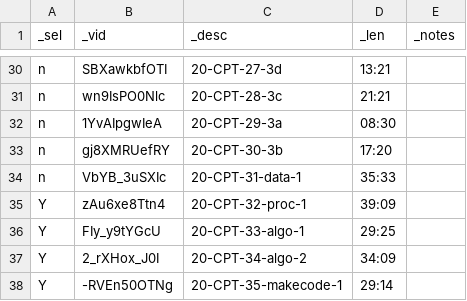
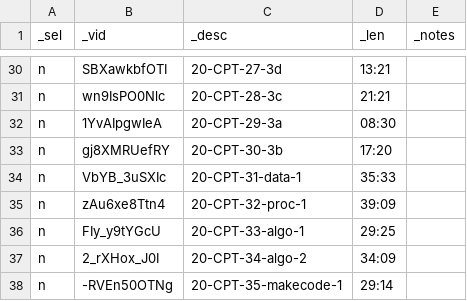
Before and after one commit to wilsonmar/python-samples, a CSV file: youtube-downloads.csv, drawn as a sheet; only a part is shown, gaps mark what is left out.

Commit message:
v019 + zerofill fix :youtube-download.py

```diff
--- a/youtube-downloads.csv
+++ b/youtube-downloads.csv
@@ -34,5 +34,5 @@ n,gj8XMRUefRY,20-CPT-30-3b,17:20
 n,VbYB_3uSXIc,20-CPT-31-data-1,35:33
-Y,zAu6xe8Ttn4,20-CPT-32-proc-1,39:09
-Y,FIy_y9tYGcU,20-CPT-33-algo-1,29:25
-Y,2_rXHox_J0I,20-CPT-34-algo-2,34:09
-Y,-RVEn50OTNg,20-CPT-35-makecode-1,29:14
+n,zAu6xe8Ttn4,20-CPT-32-proc-1,39:09
+n,FIy_y9tYGcU,20-CPT-33-algo-1,29:25
+n,2_rXHox_J0I,20-CPT-34-algo-2,34:09
+n,-RVEn50OTNg,20-CPT-35-makecode-1,29:14
```
